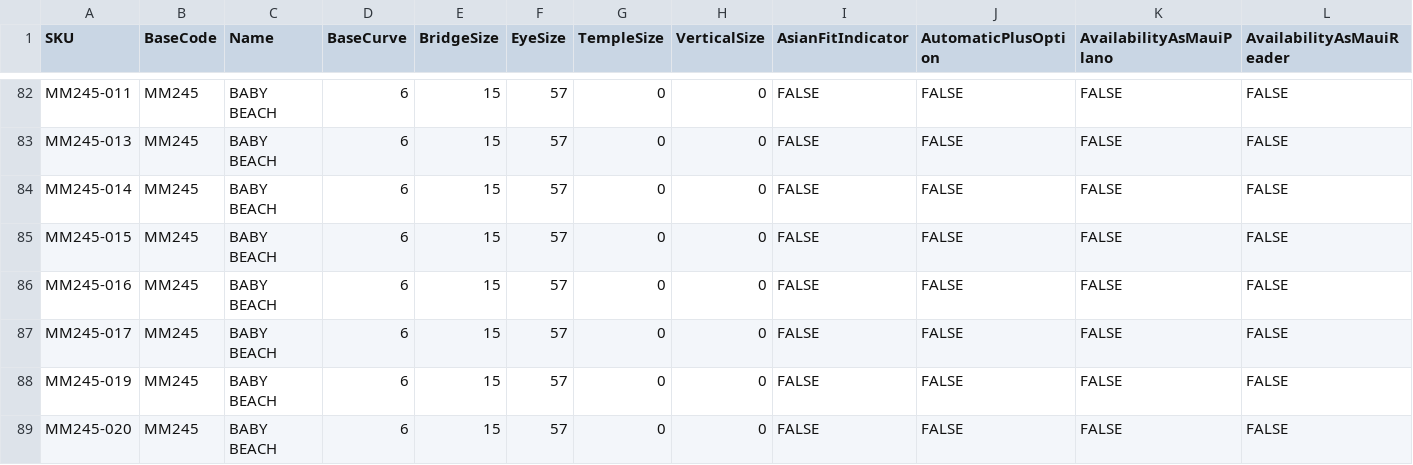
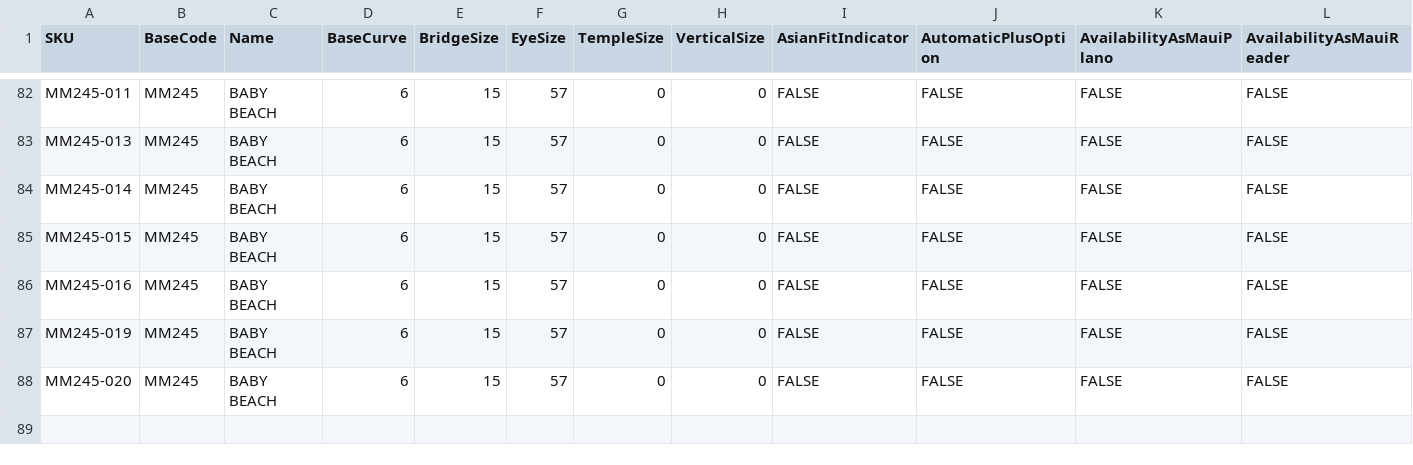
Before and after one commit to kenrazo/MyData, a CSV file: MyMaui-Export.xlsx - Sheet2.csv, drawn as a sheet; only a part is shown, gaps mark what is left out; rows hold the shown columns only; the diff names each change by its address in the sheet, - before the commit and + after, or states it on an @@ line.

Commit message:
Update MyMaui-Export.xlsx - Sheet2.csv

```diff
--- a/MyMaui-Export.xlsx - Sheet2.csv
+++ b/MyMaui-Export.xlsx - Sheet2.csv
-row 87: MM245-017 | MM245 | BABY BEACH | 6 | 15 | 57 | 0 | 0 | FALSE | FALSE | FALSE | FALSE
```
